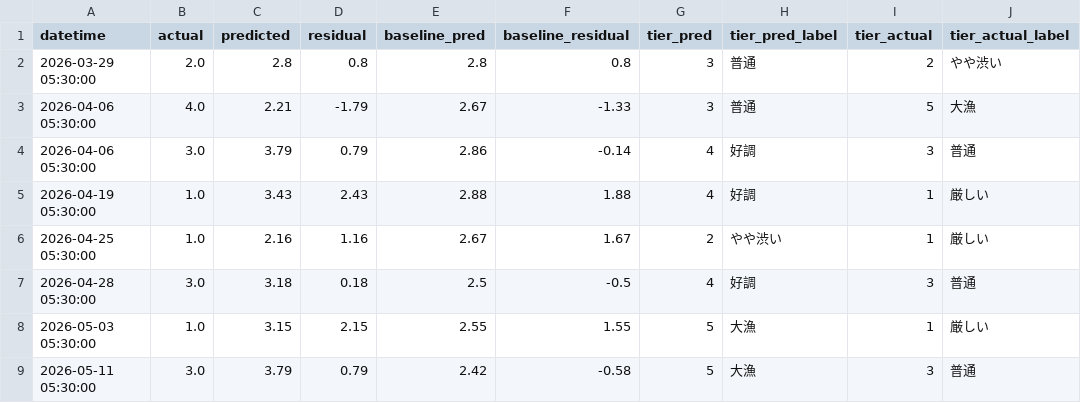
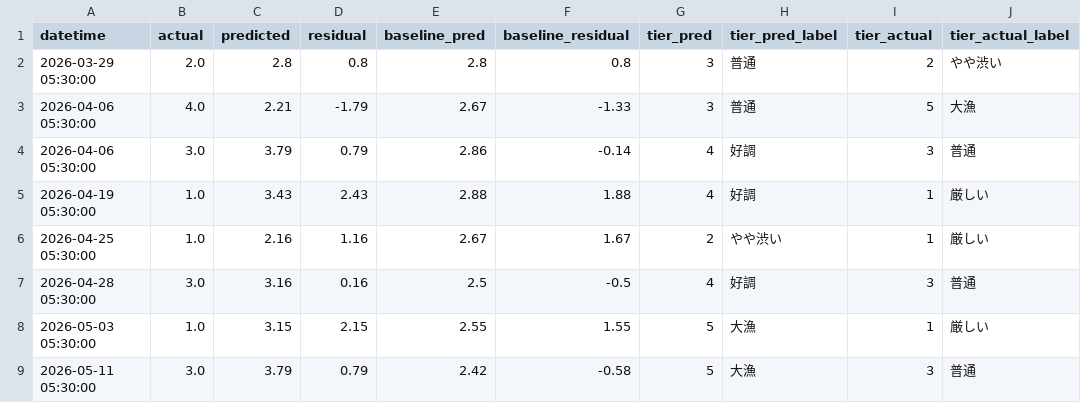
Before and after one commit to kk52222aho-lgtm/aichi-fishing-analysis, a CSV file: data/integrated/backtest_トラフグ.csv, drawn as a sheet; only a part is shown; the diff names each change by its address in the sheet, - before the commit and + after, or states it on an @@ line.

Commit message:
Step 6: tested big-day proximity features, reverted (net +0.45 MAE)
Added add_big_day_proximity_features to derived_features.py: for each row,
compute distance from past top-quartile catches mean (SST / day-of-year /
tide_cm). Idea: data-driven version of spawning + SST optimal range without
hardcoded per-species tables.

11-species statistical backtest vs Step 5:
  Regressions: マダイ +0.29, シマアジ +0.16, ホウボウ +0.10
  Wins: イサキ -0.09, others flat
  Net: +0.45 MAE worse.

Root cause: train_n < 30 means top quartile has only 2-7 trips, centroid is
noisy. With more catches per species this signal may revive. Function and
DERIVED_BIG_DAY_PROXIMITY_COLS kept in derived_features.py with a revival
note; features.py / backtest.py wiring reverted.

Task 2 result (separate investigation): イサキ Step 5 regression came from a
single trip (2026-04-19) where a real hot-streak signal was overridden by an
off day. Not systematic, no fix needed.

```diff
--- a/data/integrated/backtest_トラフグ.csv
+++ b/data/integrated/backtest_トラフグ.csv
-C7 (predicted): 3.18
+C7 (predicted): 3.16
-D7 (residual): 0.18
+D7 (residual): 0.16
```
Also changed, not shown: data/integrated/backtest_ハマチ.csv, data/integrated/backtest_ホウボウ.csv, 4 other files.
